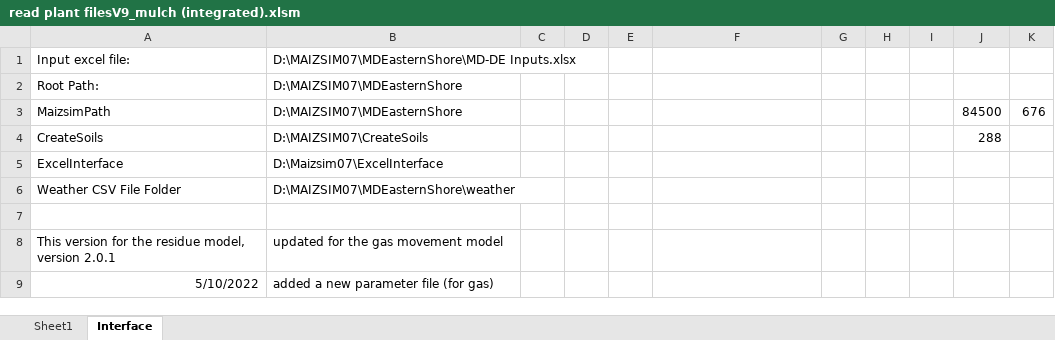
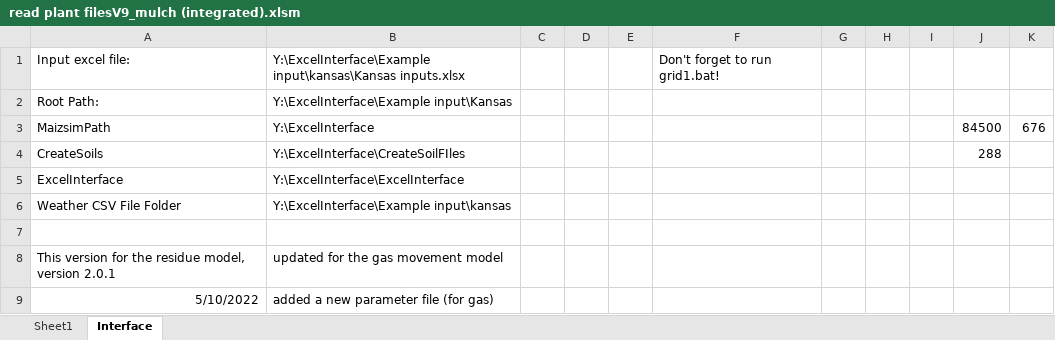
Before and after one commit to USDA-ARS-ACSL/ExcelInterface, an Excel workbook: ExcelInterface/read plant filesV9_mulch (integrated).xlsm, sheet Interface, drawn as a sheet; only a part is shown; values as stored, in another font and other column widths than the file's, no borders; charts and pictures not drawn; the diff names each change by its address in the sheet, - before the commit and + after, or states it on an @@ line.

Commit message:
updated excel interface for inclusion of gasses

```diff
--- a/ExcelInterface/read plant filesV9_mulch (integrated).xlsm (sheet Interface)
+++ b/ExcelInterface/read plant filesV9_mulch (integrated).xlsm (sheet Interface)
-B1: D:\MAIZSIM07\MDEasternShore\MD-DE Inputs.xlsx
+B1: Y:\ExcelInterface\Example input\kansas\Kansas inputs.xlsx
-F1: (empty)
+F1: Don't forget to run grid1.bat!
-B2: D:\MAIZSIM07\MDEasternShore
+B2: Y:\ExcelInterface\Example input\Kansas
-B3: D:\MAIZSIM07\MDEasternShore
+B3: Y:\ExcelInterface
-B4: D:\MAIZSIM07\CreateSoils
+B4: Y:\ExcelInterface\CreateSoilFIles
-B5: D:\Maizsim07\ExcelInterface
+B5: Y:\ExcelInterface\ExcelInterface
-B6: D:\MAIZSIM07\MDEasternShore\weather
+B6: Y:\ExcelInterface\Example input\kansas
```
